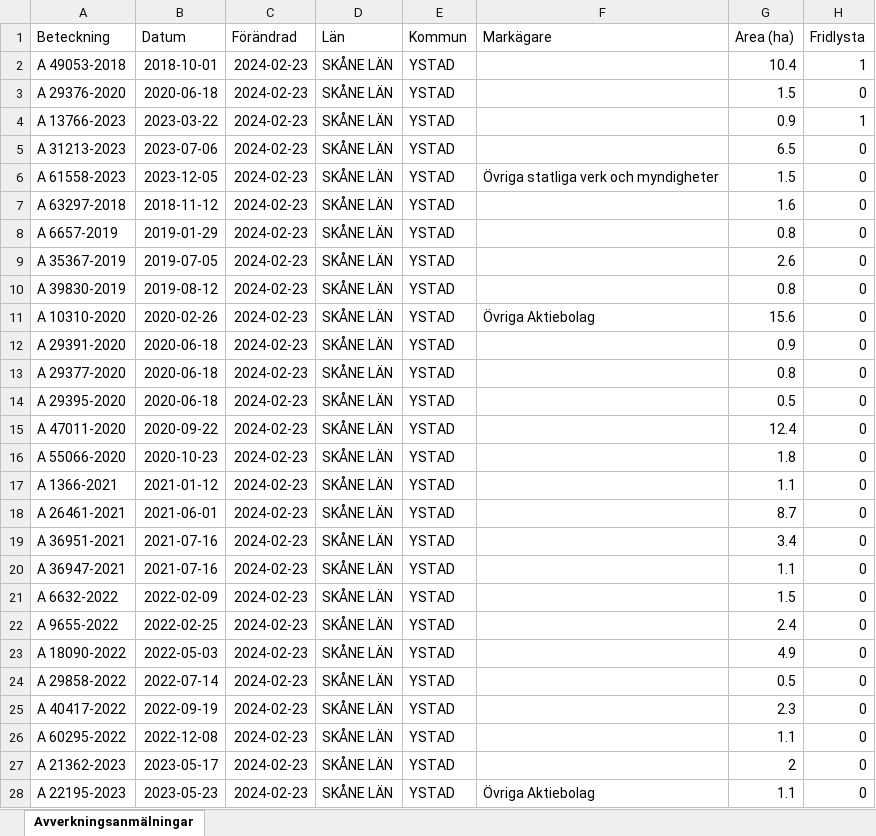
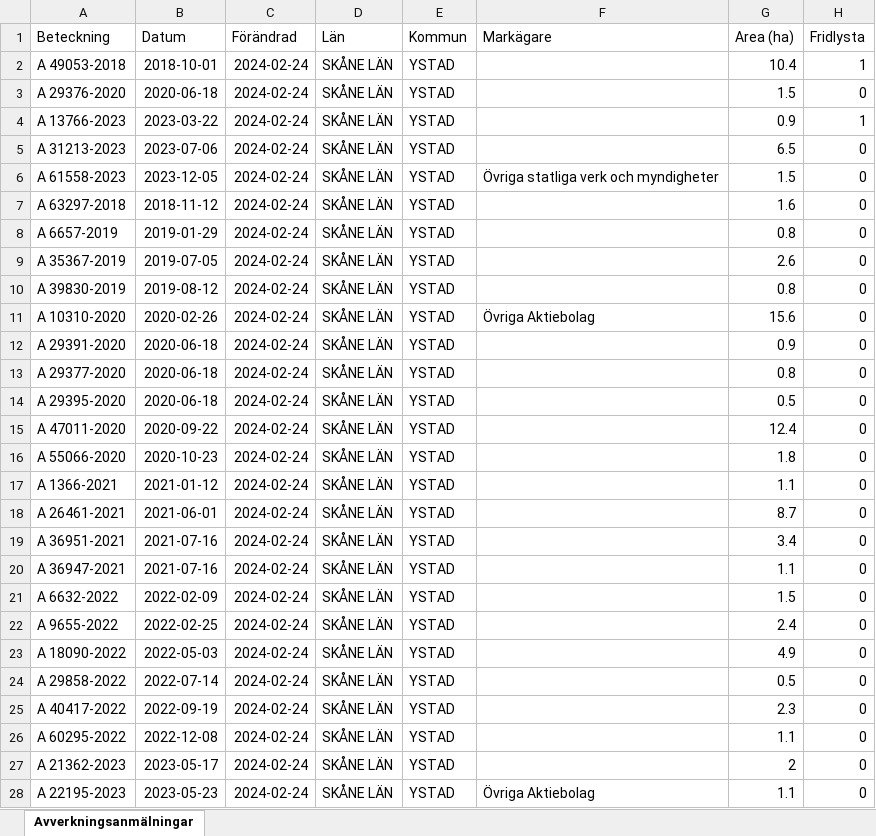
Before and after one commit to klasma/Logging_1286, an Excel workbook: Översikt YSTAD.xlsx, sheet Avverkningsanmälningar, drawn as a sheet; only a part is shown; values as stored, in another font and other column widths than the file's, no borders; the diff covers the shown part only; the diff names each change by its address in the sheet, - before the commit and + after, or states it on an @@ line.

```diff
--- a/Översikt YSTAD.xlsx (sheet Avverkningsanmälningar)
+++ b/Översikt YSTAD.xlsx (sheet Avverkningsanmälningar)
-C2:C28 (Förändrad): 2024-02-23
+C2:C28 (Förändrad): 2024-02-24
```
Also changed, not shown: 4 edited cells elsewhere in this sheet, artfynd/A 13766-2023 artfynd.xlsx, artfynd/A 29376-2020 artfynd.xlsx, 25 other files.
